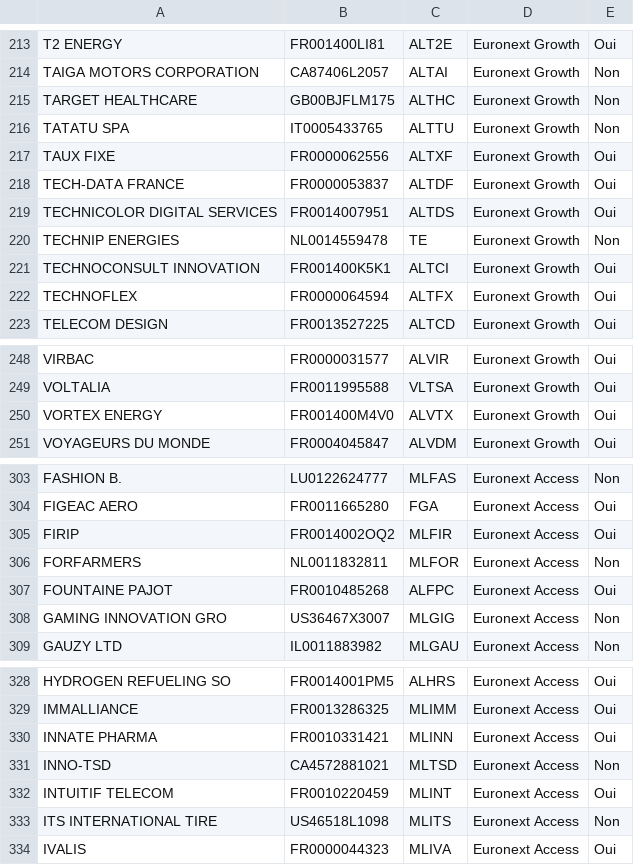
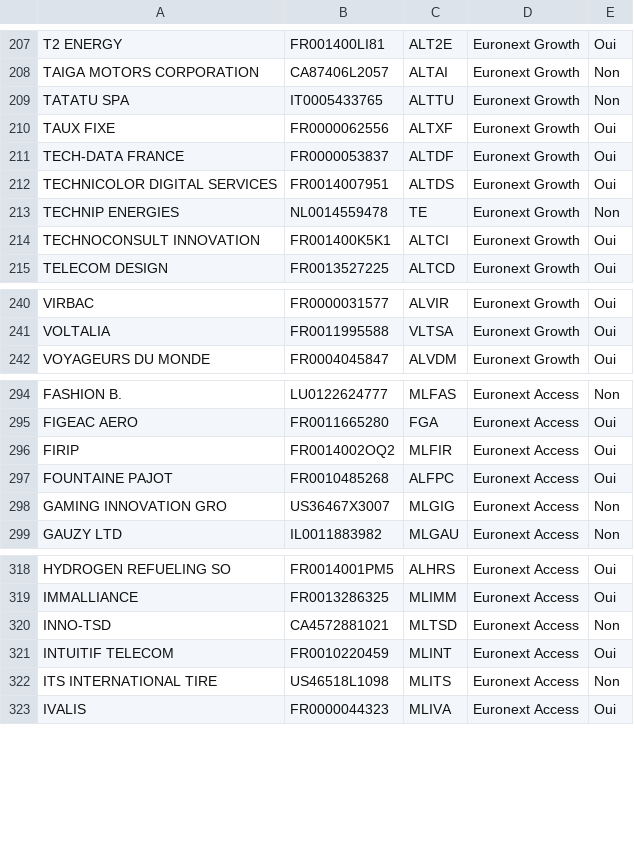
Before and after one commit to echesneau/trading-system, a CSV file: config/Euronext_growth_access.csv, drawn as a sheet; only a part is shown, gaps mark what is left out; the diff covers the shown part only.

```diff
--- a/config/Euronext_growth_access.csv
+++ b/config/Euronext_growth_access.csv
@@ -214,3 +208,2 @@ T2 ENERGY;FR001400LI81;ALT2E;Euronext Growth;Oui
 TAIGA MOTORS CORPORATION;CA87406L2057;ALTAI;Euronext Growth;Non
-TARGET HEALTHCARE;GB00BJFLM175;ALTHC;Euronext Growth;Non
 TATATU SPA;IT0005433765;ALTTU;Euronext Growth;Non
@@ -221,3 +214,2 @@ TECHNIP ENERGIES;NL0014559478;TE;Euronext Growth;Non
 TECHNOCONSULT INNOVATION;FR001400K5K1;ALTCI;Euronext Growth;Oui
-TECHNOFLEX;FR0000064594;ALTFX;Euronext Growth;Oui
 TELECOM DESIGN;FR0013527225;ALTCD;Euronext Growth;Oui
@@ -249,3 +241,2 @@ VIRBAC;FR0000031577;ALVIR;Euronext Growth;Oui
 VOLTALIA;FR0011995588;VLTSA;Euronext Growth;Oui
-VORTEX ENERGY;FR001400M4V0;ALVTX;Euronext Growth;Oui
 VOYAGEURS DU MONDE;FR0004045847;ALVDM;Euronext Growth;Oui
@@ -305,3 +296,2 @@ FIGEAC AERO;FR0011665280;FGA;Euronext Access;Oui
 FIRIP;FR0014002OQ2;MLFIR;Euronext Access;Oui
-FORFARMERS;NL0011832811;MLFOR;Euronext Access;Non
 FOUNTAINE PAJOT;FR0010485268;ALFPC;Euronext Access;Oui
@@ -329,3 +319,2 @@ HYDROGEN REFUELING SO;FR0014001PM5;ALHRS;Euronext Access;Oui
 IMMALLIANCE;FR0013286325;MLIMM;Euronext Access;Oui
-INNATE PHARMA;FR0010331421;MLINN;Euronext Access;Oui
 INNO-TSD;CA4572881021;MLTSD;Euronext Access;Non
```
Also changed, not shown: 9 removed rows elsewhere in this file, config/Euronext_cat_A-B-C.csv.
